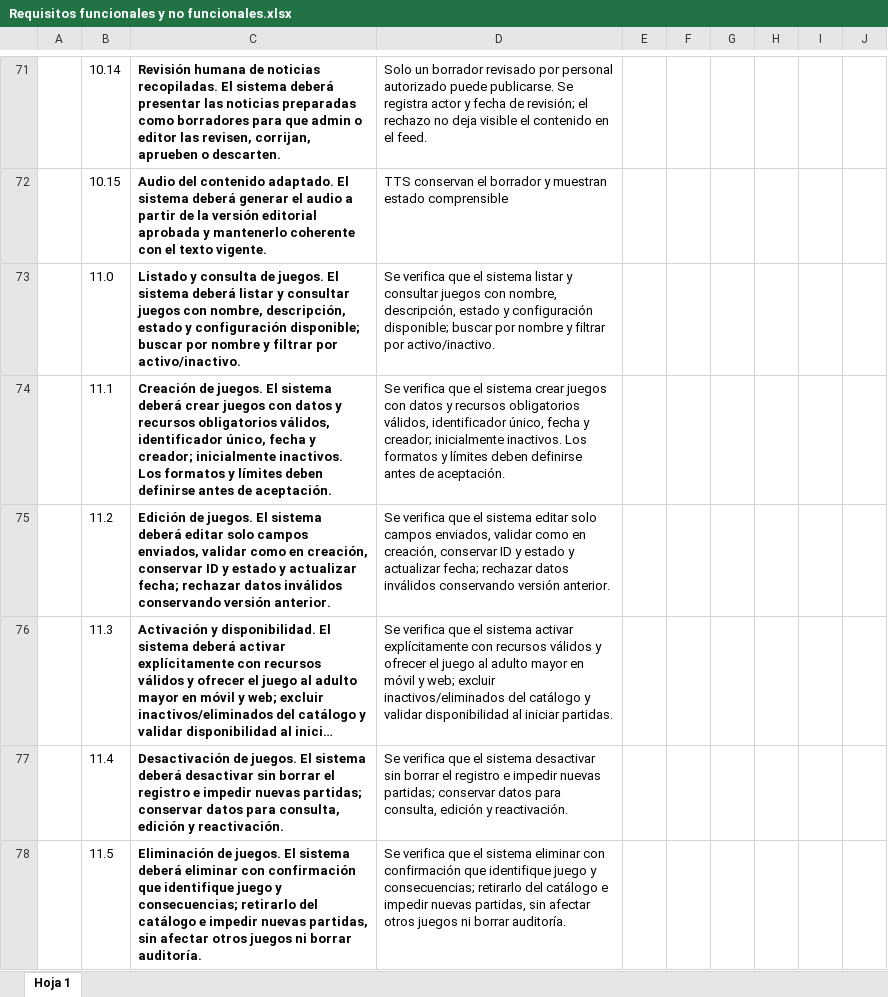
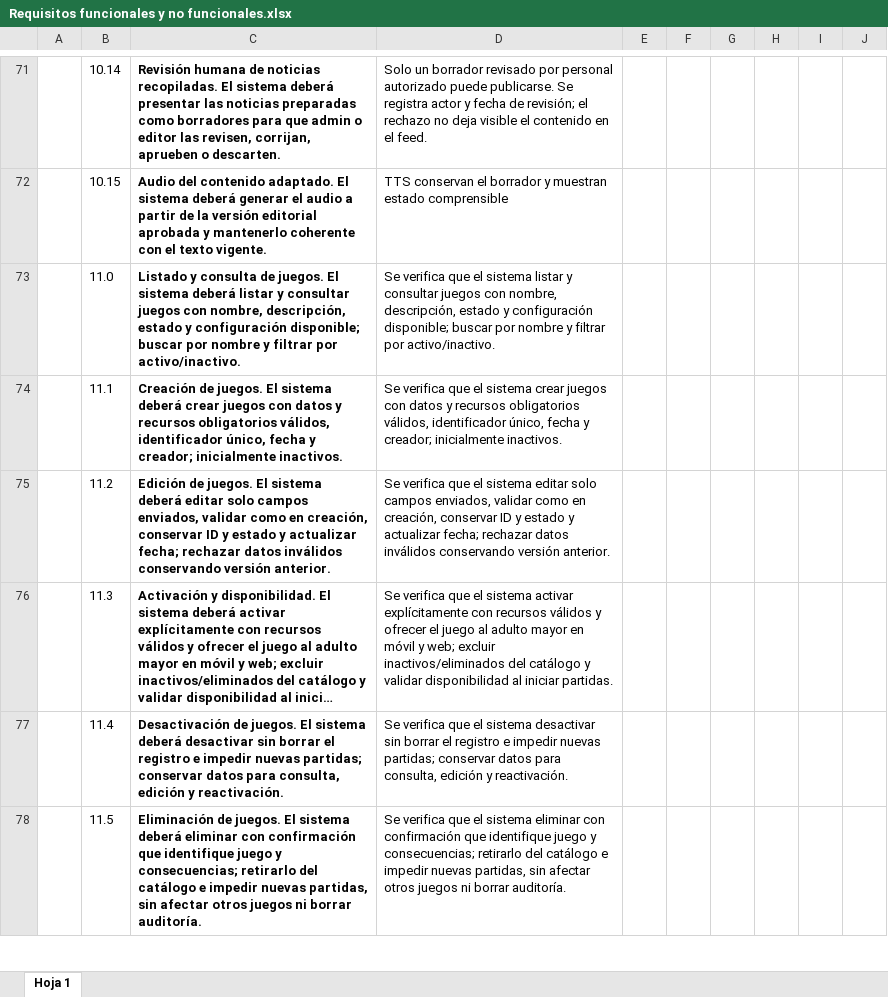
Before and after one commit to alexisrolandec/CAPSTONE, an Excel workbook: Fase 2/Evidencias de proyecto/Evidencias de documentacion/Documentos de gestion/Plan de proyecto/Requisitos funcionales y no funcionales.xlsx, sheet Hoja 1, drawn as a sheet; only a part is shown, gaps mark what is left out; long unchanged cells end in …; values as stored, in another font and other column widths than the file's, no borders; charts and pictures not drawn; the diff covers the shown part only; the diff names each change by its address in the sheet, - before the commit and + after, or states it on an @@ line.

```diff
--- a/Fase 2/Evidencias de proyecto/Evidencias de documentacion/Documentos de gestion/Plan de proyecto/Requisitos funcionales y no funcionales.xlsx (sheet Hoja 1)
+++ b/Fase 2/Evidencias de proyecto/Evidencias de documentacion/Documentos de gestion/Plan de proyecto/Requisitos funcionales y no funcionales.xlsx (sheet Hoja 1)
-C74: …inicialmente inactivos. Los formatos y límites deben definirse antes de aceptación.
+C74: …inicialmente inactivos.
-D74: …inicialmente inactivos. Los formatos y límites deben definirse antes de aceptación.
+D74: …inicialmente inactivos.
```
Also changed, not shown: 32 edited cells elsewhere in this sheet, 3 other files.
